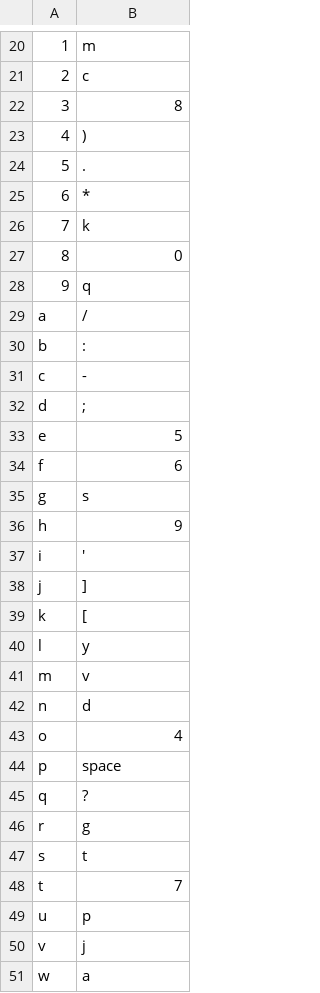
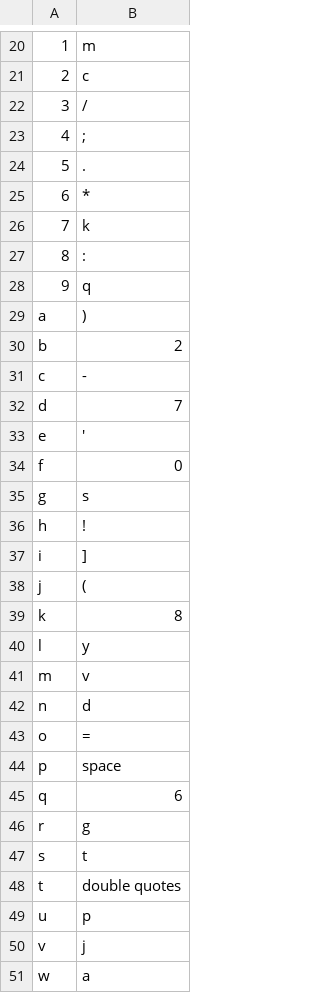
Before and after one commit to jswu18/probabilistic-and-unsupervised-learning, a CSV file: outputs/q5/q5d-decrypter.csv, drawn as a sheet; only a part is shown, gaps mark what is left out; the diff covers the shown part only; the diff names each change by its address in the sheet, - before the commit and + after, or states it on an @@ line.

```diff
--- a/outputs/q5/q5d-decrypter.csv
+++ b/outputs/q5/q5d-decrypter.csv
-B22: 8
+B22: /
-B23: )
+B23: ;
-B27: 0
+B27: :
-B29: /
+B29: )
-B30: :
+B30: 2
-B32: ;
+B32: 7
-B33: 5
+B33: '
-B34: 6
+B34: 0
-B36: 9
+B36: !
-B37: '
+B37: ]
-B38: ]
+B38: (
-B39: [
+B39: 8
-B43: 4
+B43: =
-B45: ?
+B45: 6
-B48: 7
+B48: double quotes
```
Also changed, not shown: 6 edited cells elsewhere in this file, outputs/q5/q5d-iterations.csv, 7 other files.
